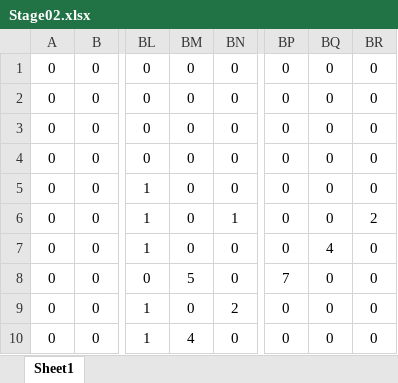
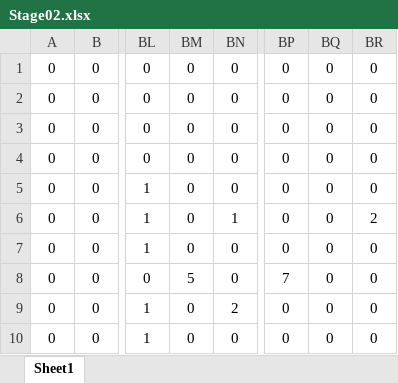
Before and after one commit to kanataY/kanataD, an Excel workbook: Torch runner 2/Torch runner 2/Stage02.xlsx, sheet Sheet1, drawn as a sheet; only a part is shown, gaps mark what is left out; values as stored, in another font and other column widths than the file's, no borders; conditional formats not drawn; the diff names each change by its address in the sheet, - before the commit and + after, or states it on an @@ line.

```diff
--- a/Torch runner 2/Torch runner 2/Stage02.xlsx (sheet Sheet1)
+++ b/Torch runner 2/Torch runner 2/Stage02.xlsx (sheet Sheet1)
-BQ7: 4
+BQ7: 0
-BM10: 4
+BM10: 0
```
Also changed, not shown: 13 other files.
